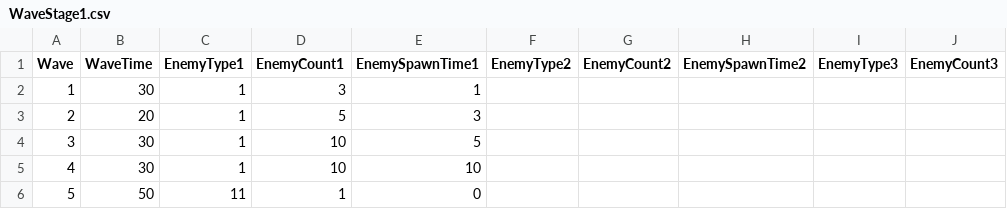
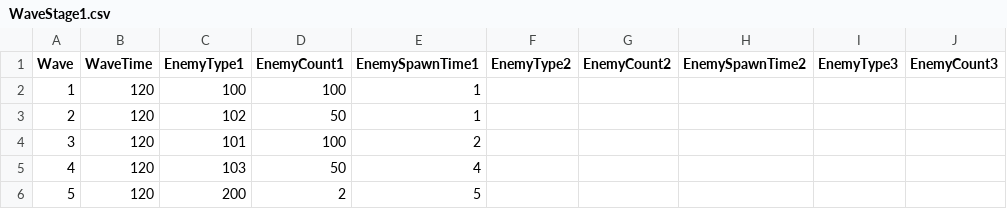
Before and after one commit to lostwaltz/PossibleDefense, a CSV file: Assets/Resources/StageDB/WaveStageDB/WaveStage1.csv, drawn as a sheet; only a part is shown; the diff names each change by its address in the sheet, - before the commit and + after, or states it on an @@ line.

```diff
--- a/Assets/Resources/StageDB/WaveStageDB/WaveStage1.csv
+++ b/Assets/Resources/StageDB/WaveStageDB/WaveStage1.csv
-B2 (WaveTime): 30
+B2 (WaveTime): 120
-C2 (EnemyType1): 1
+C2 (EnemyType1): 100
-D2 (EnemyCount1): 3
+D2 (EnemyCount1): 100
-B3 (WaveTime): 20
+B3 (WaveTime): 120
-C3 (EnemyType1): 1
+C3 (EnemyType1): 102
-D3 (EnemyCount1): 5
+D3 (EnemyCount1): 50
-E3 (EnemySpawnTime1): 3
+E3 (EnemySpawnTime1): 1
-B4:B5 (WaveTime): 30
+B4:B5 (WaveTime): 120
-C4 (EnemyType1): 1
+C4 (EnemyType1): 101
-D4 (EnemyCount1): 10
+D4 (EnemyCount1): 100
-E4 (EnemySpawnTime1): 5
+E4 (EnemySpawnTime1): 2
-C5 (EnemyType1): 1
+C5 (EnemyType1): 103
-D5 (EnemyCount1): 10
+D5 (EnemyCount1): 50
-E5 (EnemySpawnTime1): 10
+E5 (EnemySpawnTime1): 4
-B6 (WaveTime): 50
+B6 (WaveTime): 120
-C6 (EnemyType1): 11
+C6 (EnemyType1): 200
-D6 (EnemyCount1): 1
+D6 (EnemyCount1): 2
-E6 (EnemySpawnTime1): 0
+E6 (EnemySpawnTime1): 5
```
Also changed, not shown: 9 other files.
